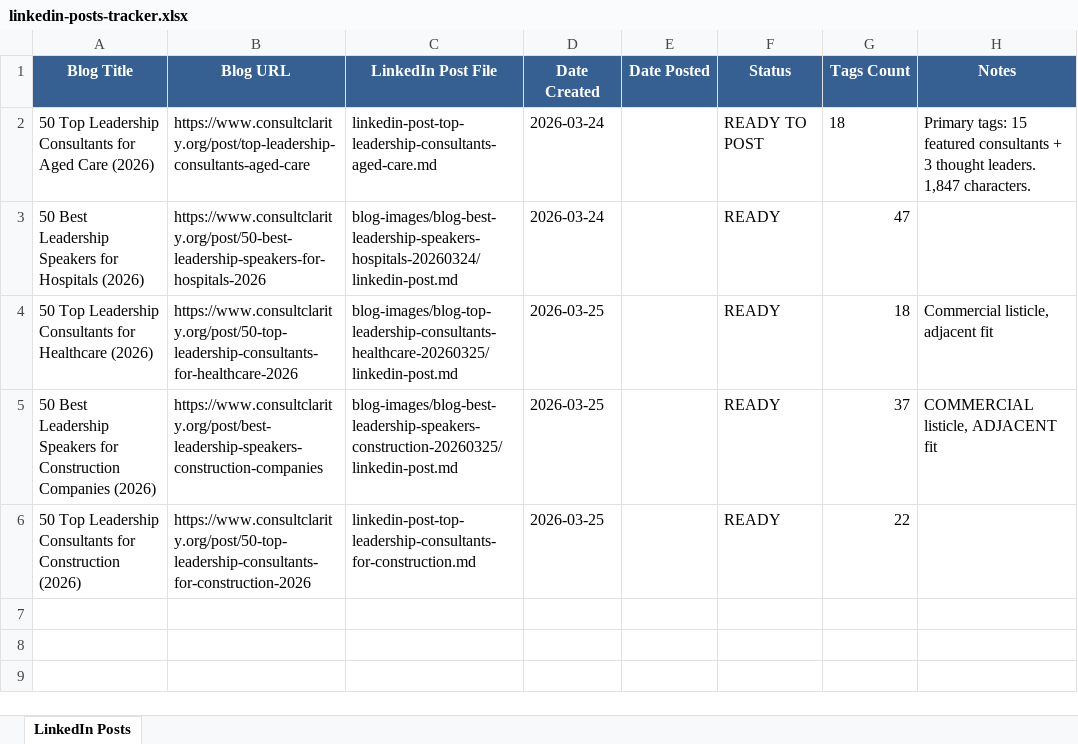
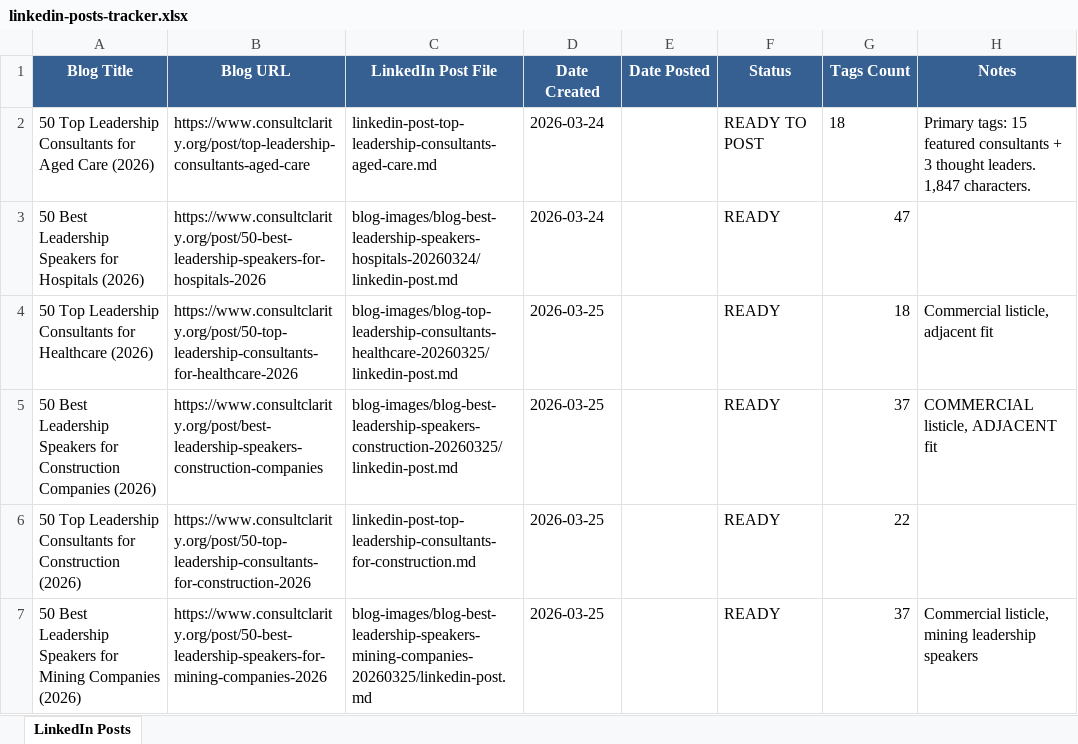
Before and after one commit to jonno-alt/social-images, an Excel workbook: blog-data/linkedin-posts-tracker.xlsx, sheet LinkedIn Posts, drawn as a sheet; values as stored, in another font and other column widths than the file's, no borders; the diff names each change by its address in the sheet, - before the commit and + after, or states it on an @@ line.

Commit message:
Add LinkedIn post for best leadership speakers mining companies

```diff
--- a/blog-data/linkedin-posts-tracker.xlsx (sheet LinkedIn Posts)
+++ b/blog-data/linkedin-posts-tracker.xlsx (sheet LinkedIn Posts)
+row 7: 50 Best Leadership Speakers for Mining Companies (2026) | https://www.consultclarity.org/post/50-best-leadership-speakers-for-mining-companies-2026 | blog-images/blog-best-leadership-speakers-mining-companies-20260325/linkedin-post.md | 2026-03-25 |  | READY | 37 | Commercial listicle, mining leadership speakers
```
Also changed, not shown: 1 other file.
